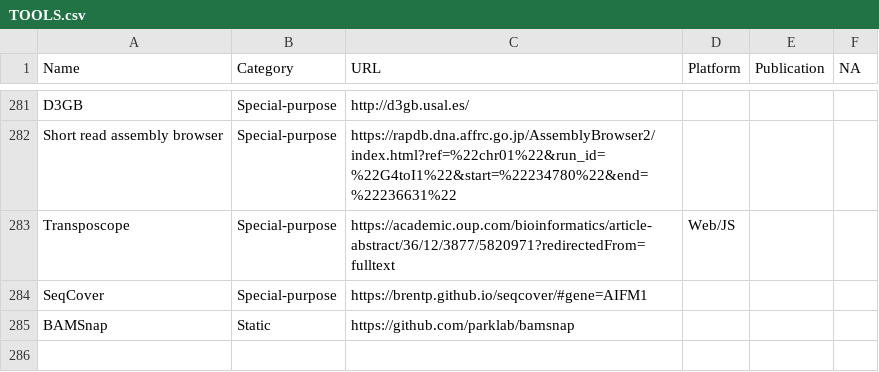
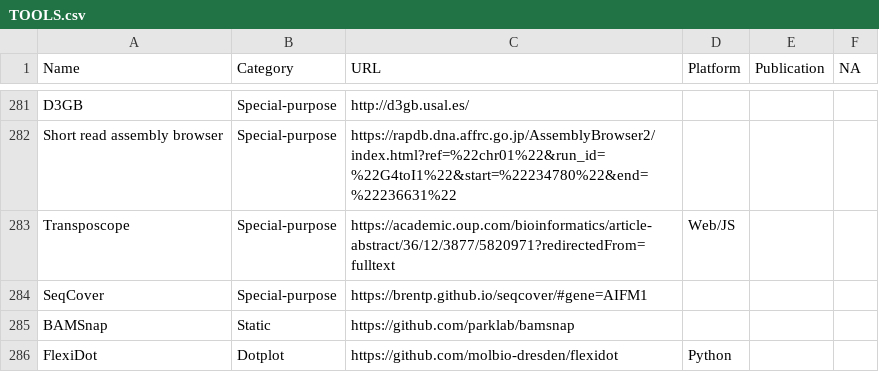
Before and after one commit to cmdcolin/awesome-genome-visualization, a CSV file: TOOLS.csv, drawn as a sheet; only a part is shown, gaps mark what is left out.

Commit message:
Add flexidot

```diff
--- a/TOOLS.csv
+++ b/TOOLS.csv
@@ -285 +285,2 @@ SeqCover	Special-purpose	https://brentp.github.io/seqcover/#gene=AIFM1
 BAMSnap	Static	https://github.com/parklab/bamsnap			
+FlexiDot	Dotplot	https://github.com/molbio-dresden/flexidot	Python		
```
Also changed, not shown: 1 other file.
